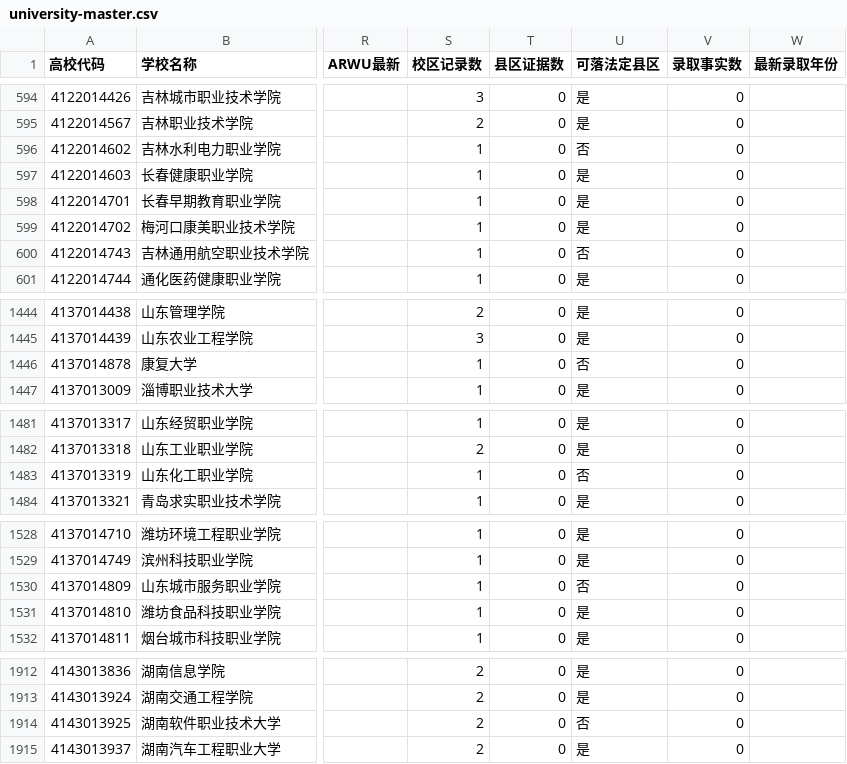
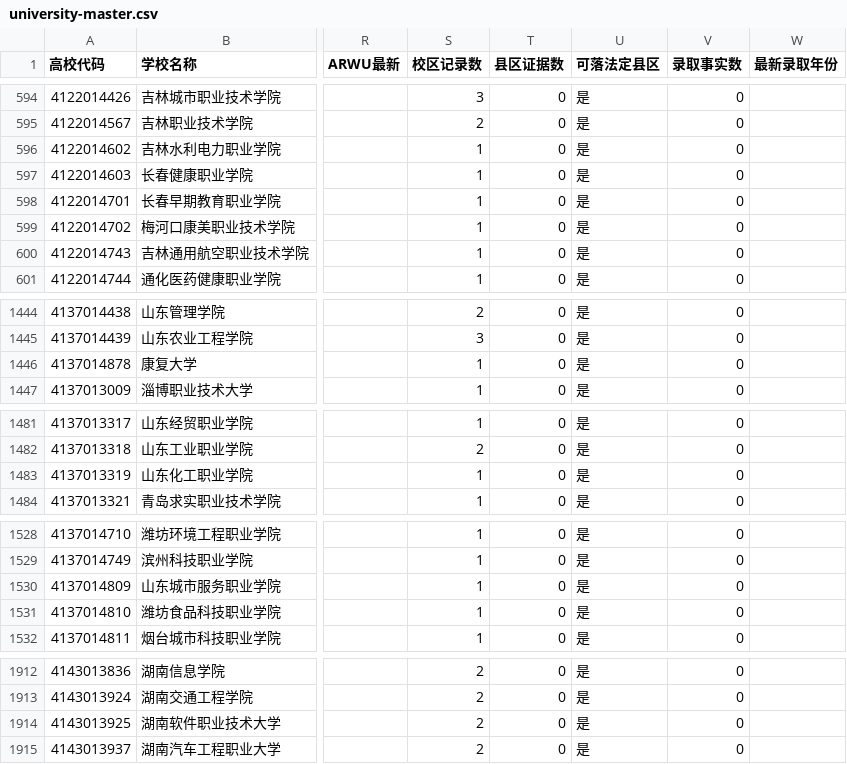
Before and after one commit to ProfessorZhi/china-university-atlas, a CSV file: reports/university-master.csv, drawn as a sheet; only a part is shown, gaps mark what is left out; the diff covers the shown part only; the diff names each change by its address in the sheet, - before the commit and + after, or states it on an @@ line.

```diff
--- a/reports/university-master.csv
+++ b/reports/university-master.csv
-U596 (可落法定县区): 否
+U596 (可落法定县区): 是
-U600 (可落法定县区): 否
+U600 (可落法定县区): 是
-U1446 (可落法定县区): 否
+U1446 (可落法定县区): 是
-U1483 (可落法定县区): 否
+U1483 (可落法定县区): 是
-U1530 (可落法定县区): 否
+U1530 (可落法定县区): 是
-U1914 (可落法定县区): 否
+U1914 (可落法定县区): 是
```
Also changed, not shown: 1 edited cell elsewhere in this file, reports/city-only-schools.csv, 3 other files.
